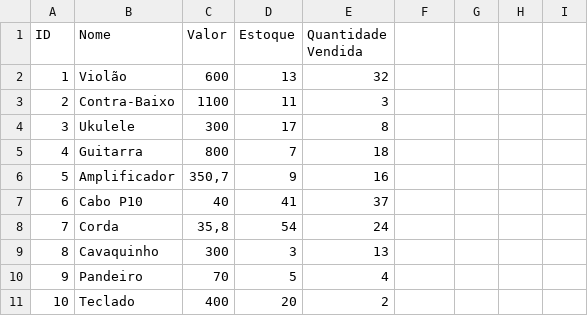
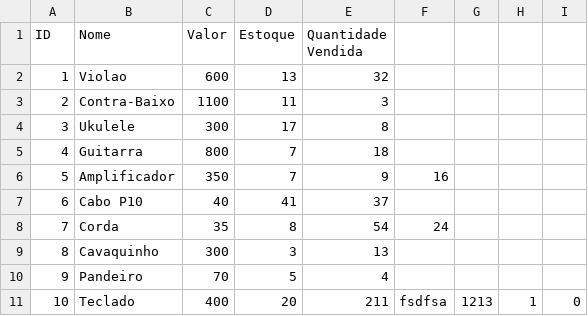
Before and after one commit to pedrohcsantos/Algoritmos-semestre1-FURG, a CSV file: trabalho/estoque.csv, drawn as a sheet.

Commit message:
Trabalho de ecommerce

```diff
--- a/trabalho/estoque.csv
+++ b/trabalho/estoque.csv
@@ -1,3 +1,3 @@
 ID,Nome,Valor,Estoque,Quantidade Vendida
-1,Violão,600,13,32
+1,Violao,600,13,32
 2,Contra-Baixo,1100,11,3
@@ -5,7 +5,7 @@ ID,Nome,Valor,Estoque,Quantidade Vendida
 4,Guitarra,800,7,18
-5,Amplificador,"350,7",9,16
+5,Amplificador,350,7,9,16
 6,Cabo P10,40,41,37
-7,Corda,"35,8",54,24
+7,Corda,35,8,54,24
 8,Cavaquinho,300,3,13
 9,Pandeiro,70,5,4
-10,Teclado,400,20,2
+10,Teclado,400,20,211,fsdfsa,1213,1,0
```
Also changed, not shown: 1 other file.
